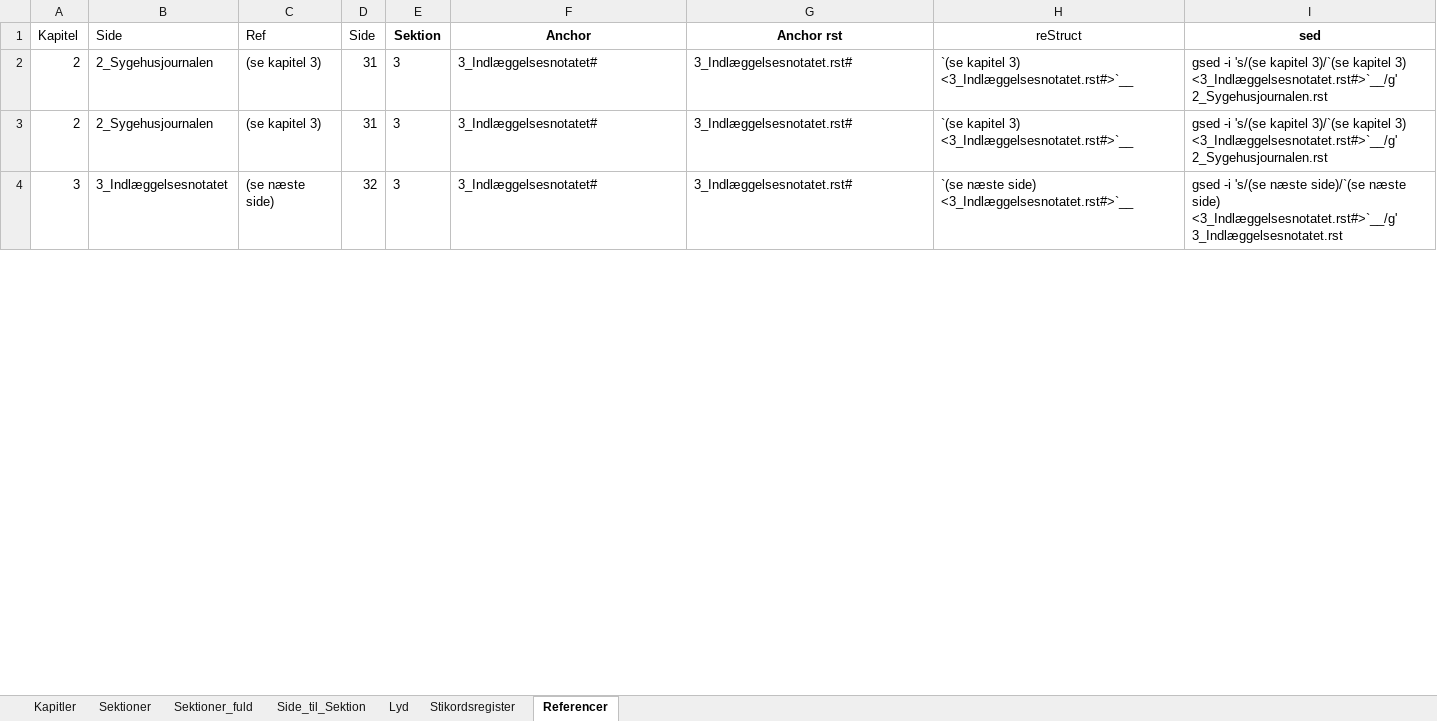
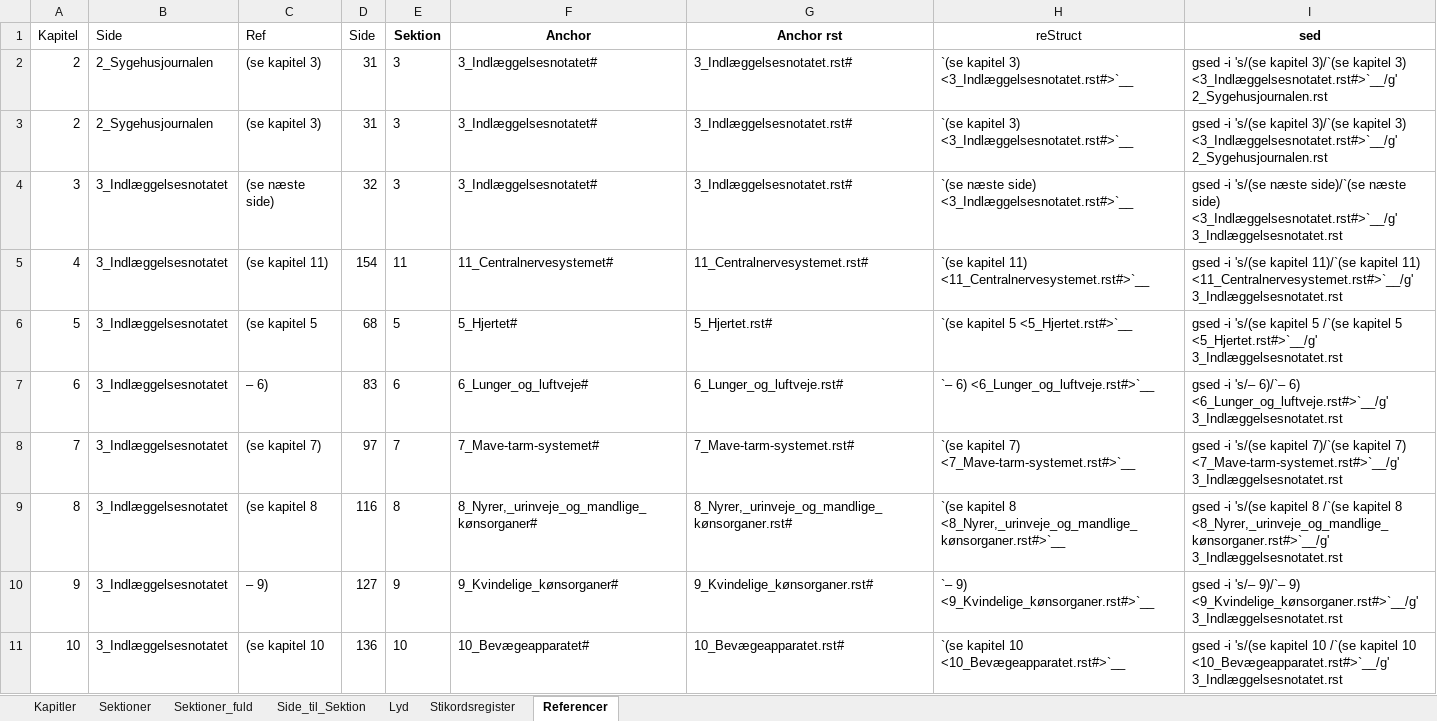
Before and after one commit to tlinnet/hoer-laegedansk, an Excel workbook: materialer/indholdsfortegnelse.xlsx, sheet Referencer, drawn as a sheet; only a part is shown; values as stored, in another font and other column widths than the file's, no borders; the diff covers the shown part only; the diff names each change by its address in the sheet, - before the commit and + after, or states it on an @@ line.

```diff
--- a/materialer/indholdsfortegnelse.xlsx (sheet Referencer)
+++ b/materialer/indholdsfortegnelse.xlsx (sheet Referencer)
+row 5: 4 | 3_Indlæggelsesnotatet | (se kapitel 11) | 154 | 11 | 11_Centralnervesystemet# | 11_Centralnervesystemet.rst# | `(se kapitel 11) <11_Centralnervesystemet.rst#>`__ | gsed -i 's/(se kapitel 11)/`(se kapitel 11) <11_Centralnervesystemet.rst#>`__/g' 3_Indlæggelsesnotatet.rst
+row 6: 5 | 3_Indlæggelsesnotatet | (se kapitel 5 | 68 | 5 | 5_Hjertet# | 5_Hjertet.rst# | `(se kapitel 5 <5_Hjertet.rst#>`__ | gsed -i 's/(se kapitel 5 /`(se kapitel 5 <5_Hjertet.rst#>`__/g' 3_Indlæggelsesnotatet.rst
+row 7: 6 | 3_Indlæggelsesnotatet | – 6) | 83 | 6 | 6_Lunger_og_luftveje# | 6_Lunger_og_luftveje.rst# | `– 6) <6_Lunger_og_luftveje.rst#>`__ | gsed -i 's/– 6)/`– 6) <6_Lunger_og_luftveje.rst#>`__/g' 3_Indlæggelsesnotatet.rst
+row 8: 7 | 3_Indlæggelsesnotatet | (se kapitel 7) | 97 | 7 | 7_Mave-tarm-systemet# | 7_Mave-tarm-systemet.rst# | `(se kapitel 7) <7_Mave-tarm-systemet.rst#>`__ | gsed -i 's/(se kapitel 7)/`(se kapitel 7) <7_Mave-tarm-systemet.rst#>`__/g' 3_Indlæggelsesnotatet.rst
+row 9: 8 | 3_Indlæggelsesnotatet | (se kapitel 8 | 116 | 8 | 8_Nyrer,_urinveje_og_mandlige_kønsorganer# | 8_Nyrer,_urinveje_og_mandlige_kønsorganer.rst# | `(se kapitel 8 <8_Nyrer,_urinveje_og_mandlige_kønsorganer.rst#>`__ | gsed -i 's/(se kapitel 8 /`(se kapitel 8 <8_Nyrer,_urinveje_og_mandlige_kønsorganer.rst#>`__/g' 3_Indlæggelsesnotatet.rst
+row 10: 9 | 3_Indlæggelsesnotatet | – 9) | 127 | 9 | 9_Kvindelige_kønsorganer# | 9_Kvindelige_kønsorganer.rst# | `– 9) <9_Kvindelige_kønsorganer.rst#>`__ | gsed -i 's/– 9)/`– 9) <9_Kvindelige_kønsorganer.rst#>`__/g' 3_Indlæggelsesnotatet.rst
+row 11: 10 | 3_Indlæggelsesnotatet | (se kapitel 10 | 136 | 10 | 10_Bevægeapparatet# | 10_Bevægeapparatet.rst# | `(se kapitel 10 <10_Bevægeapparatet.rst#>`__ | gsed -i 's/(se kapitel 10 /`(se kapitel 10 <10_Bevægeapparatet.rst#>`__/g' 3_Indlæggelsesnotatet.rst
```
Also changed, not shown: 1 added row and 47 edited cells elsewhere in this sheet, formulas that keep their value, 2 other files.
